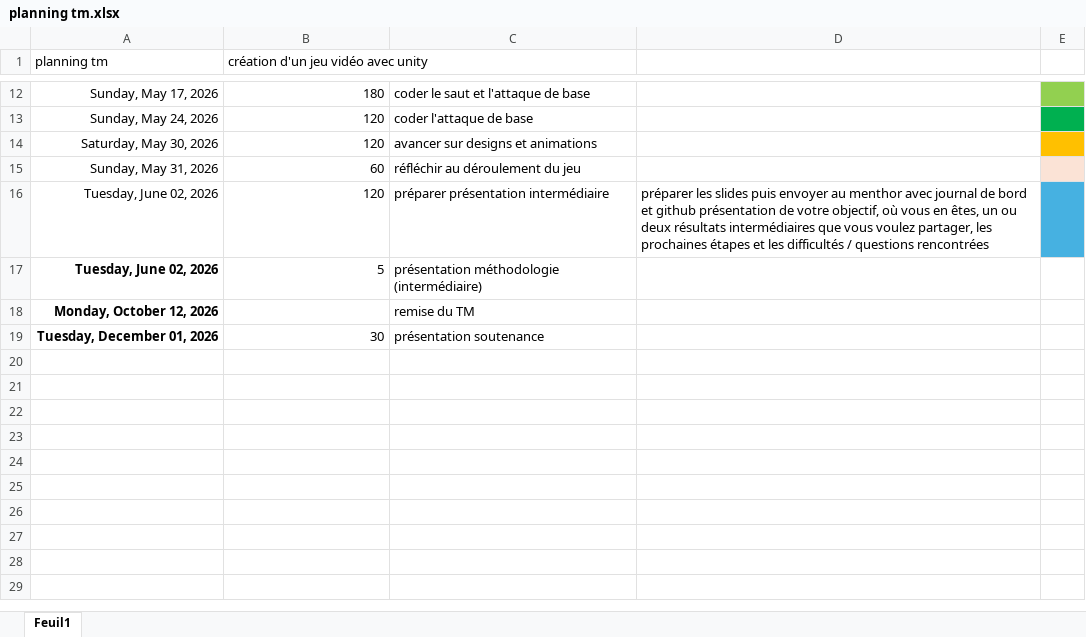
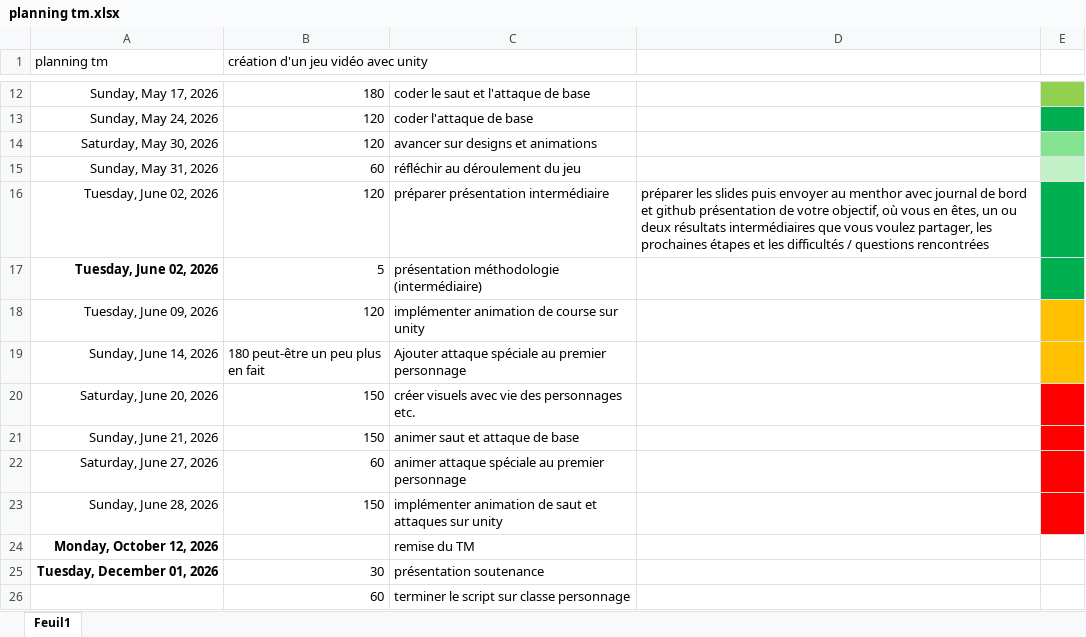
Before and after one commit to bilal16384/dossier-TM, an Excel workbook: planning tm.xlsx, sheet Feuil1, drawn as a sheet; only a part is shown, gaps mark what is left out; values as stored, in another font and other column widths than the file's, no borders; table styles not drawn; the diff names each change by its address in the sheet, - before the commit and + after, or states it on an @@ line.

```diff
--- a/planning tm.xlsx (sheet Feuil1)
+++ b/planning tm.xlsx (sheet Feuil1)
-E14 fill: #FFC000
+E14 fill: #84E291
-E15 fill: #FBE3D6
+E15 fill: #C2F1C8
-E16 fill: #46B1E1
+E16 fill: #00B050
-E17 fill: none
+E17 fill: #00B050
+row 18: Tuesday, June 09, 2026 | 120 | implémenter animation de course sur unity
+row 19: Sunday, June 14, 2026 | 180 peut-être un peu plus en fait | Ajouter attaque spéciale au premier personnage
+row 20: Saturday, June 20, 2026 | 150 | créer visuels avec vie des personnages etc.
+row 21: Sunday, June 21, 2026 | 150 | animer saut et attaque de base
+row 22: Saturday, June 27, 2026 | 60 | animer attaque spéciale au premier personnage
+row 23: Sunday, June 28, 2026 | 150 | implémenter animation de saut et attaques sur unity
+row 26:  | 60 | terminer le script sur classe personnage
```
Also changed, not shown: journal de bord Bilal.xlsx, 24 other files.
